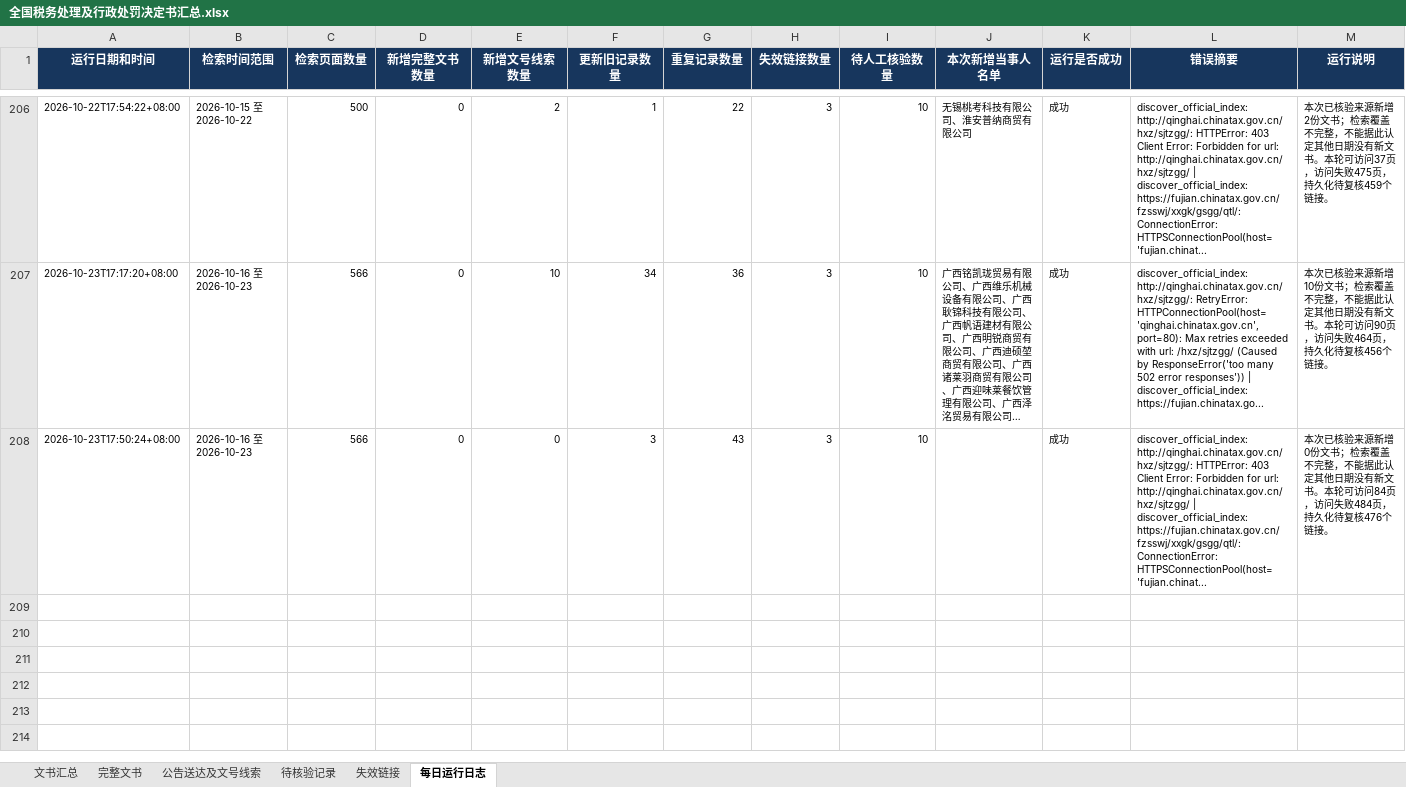
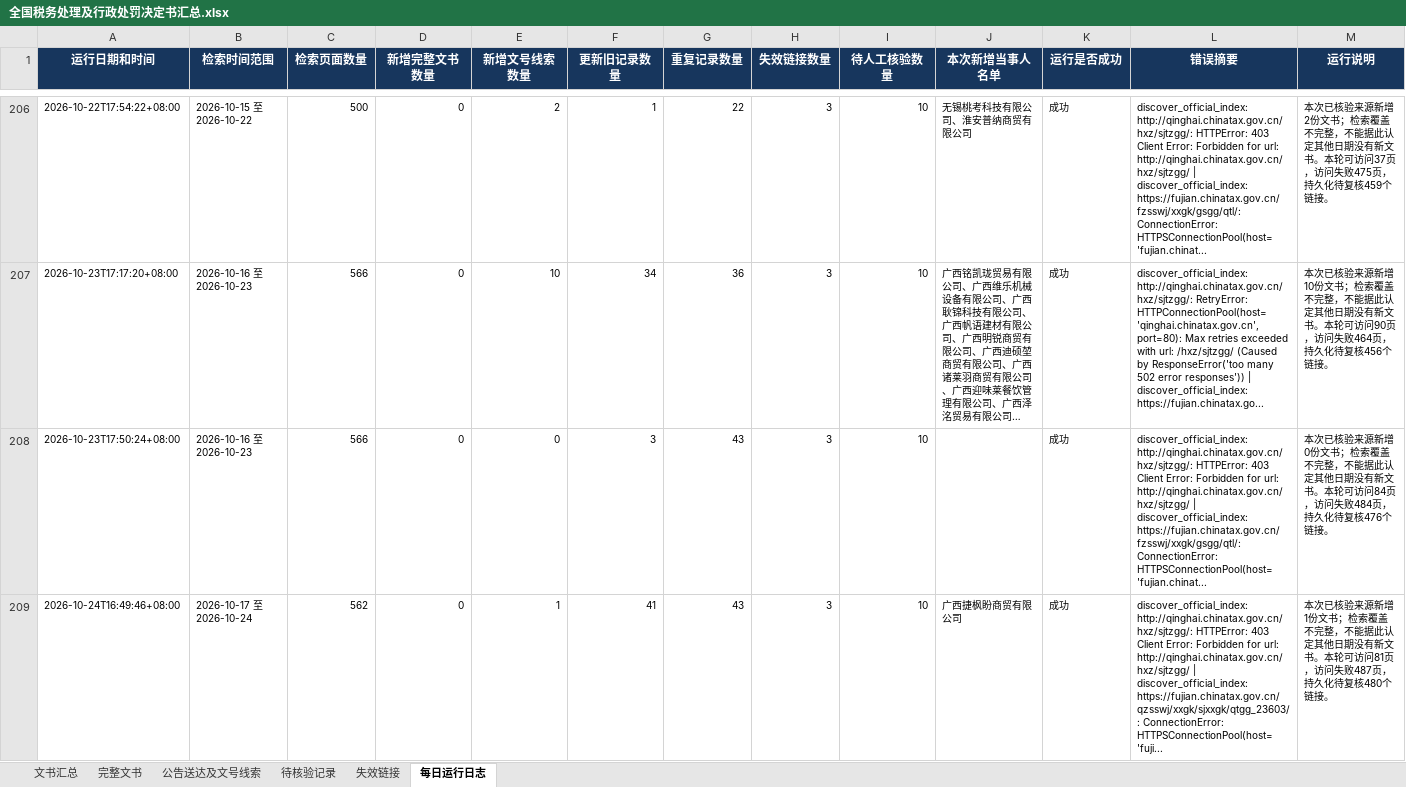
Before and after one commit to SakuraWu21/national-tax-decisions, an Excel workbook: data/全国税务处理及行政处罚决定书汇总.xlsx, sheet 每日运行日志, drawn as a sheet; only a part is shown, gaps mark what is left out; long unchanged cells end in …; values as stored, in another font and other column widths than the file's, no borders; the diff names each change by its address in the sheet, - before the commit and + after, or states it on an @@ line.

```diff
--- a/data/全国税务处理及行政处罚决定书汇总.xlsx (sheet 每日运行日志)
+++ b/data/全国税务处理及行政处罚决定书汇总.xlsx (sheet 每日运行日志)
+row 209: 2026-10-24T16:49:46+08:00 | 2026-10-17 至 2026-10-24 | 562 | 0 | 1 | 41 | 43 | 3 | 10 | 广西捷枫盼商贸有限公司 | 成功 | discover_official_index: http://qinghai.chinatax.gov.cn/hxz/sjtzgg/: HTTPError: 403 Client Error: Forbidden for url: http://qinghai.chinatax.gov.cn/hxz/sjtzgg/ | discover_official_index: https://fujian.chinatax.gov.cn/qzsswj/xxgk/sjxxgk/qtgg_23603/: ConnectionError: HTTPSConnectionPool(host='fuji... | 本次已核验来源新增1份文书；检索覆盖不完整，不能据此认定其他日期没有新文书。本轮可访问81页，访问失败487页，持久化待复核480个链接。
```
Also changed, not shown: sheet 文书汇总, sheet 公告送达及文号线索, sheet 完整文书, sheet 失效链接, sheet 待核验记录, public/downloads/全国税务处理及行政处罚决定书汇总.xlsx, 9 other files.
